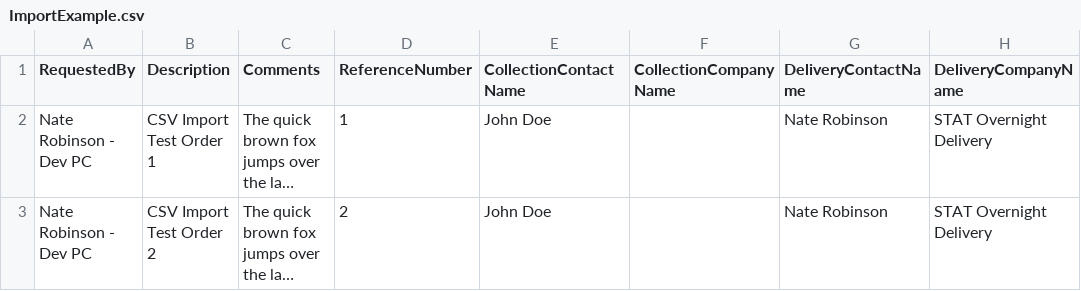
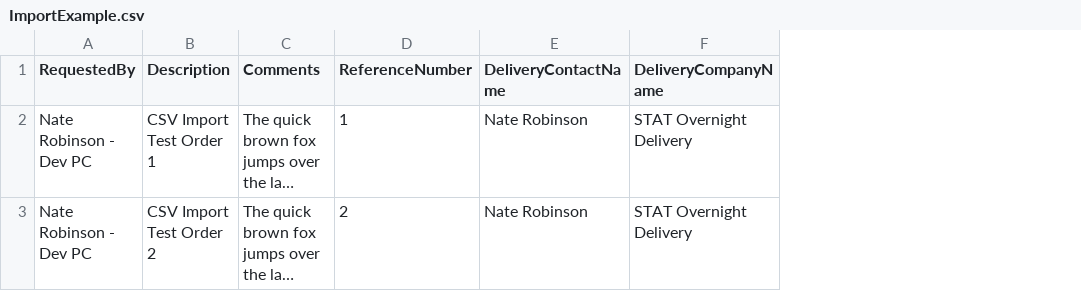
Before and after one commit to funkinater/CSVOrderImport, a CSV file: ImportExample.csv, drawn as a sheet; only a part is shown; long unchanged cells end in …; the diff names each change by its address in the sheet, - before the commit and + after, or states it on an @@ line.

Commit message:
Fix issue with import file

```diff
--- a/ImportExample.csv
+++ b/ImportExample.csv
-column E (CollectionContactName), rows 2-3: John Doe | John Doe
-column F (CollectionCompanyName), empty
```
